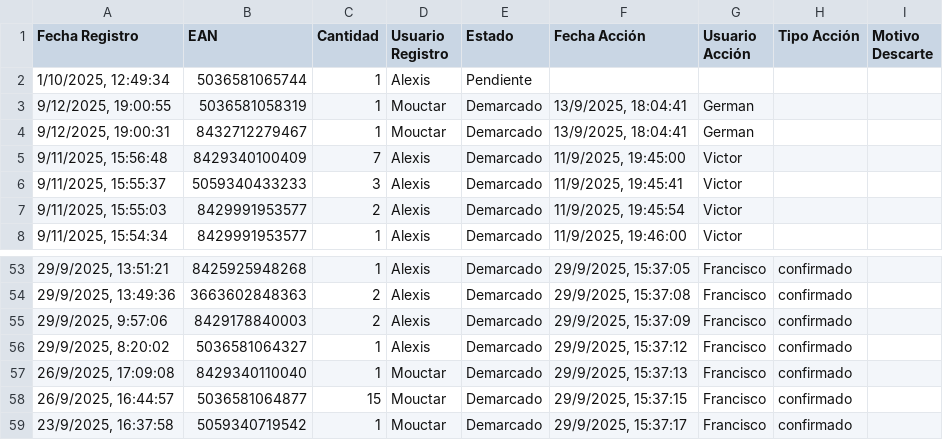
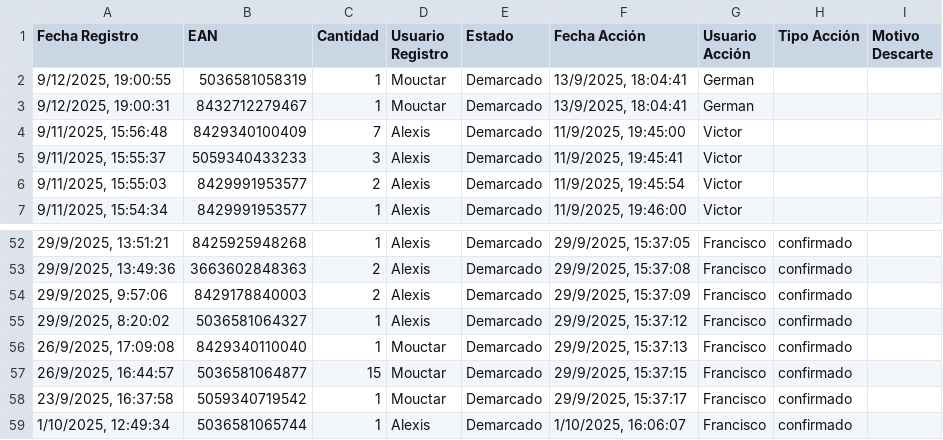
Before and after one commit to alexiscamero/buscador_ceramica, a CSV file: data/demarca.csv, drawn as a sheet; only a part is shown, gaps mark what is left out.

Commit message:
Actualización automática - Francisco - 1/10/2025, 16:06:12

```diff
--- a/data/demarca.csv
+++ b/data/demarca.csv
@@ -1,3 +1,2 @@
 Fecha Registro,EAN,Cantidad,Usuario Registro,Estado,Fecha Acción,Usuario Acción,Tipo Acción,Motivo Descarte
-"1/10/2025, 12:49:34","5036581065744","1","Alexis","Pendiente","","","",""
 "9/12/2025, 19:00:55","5036581058319","1","Mouctar","Demarcado","13/9/2025, 18:04:41","German","",""
@@ -59 +58,2 @@ Fecha Registro,EAN,Cantidad,Usuario Registro,Estado,Fecha Acción,Usuario Acció
 "23/9/2025, 16:37:58","5059340719542","1","Mouctar","Demarcado","29/9/2025, 15:37:17","Francisco","confirmado",""
+"1/10/2025, 12:49:34","5036581065744","1","Alexis","Demarcado","1/10/2025, 16:06:07","Francisco","confirmado",""
```
